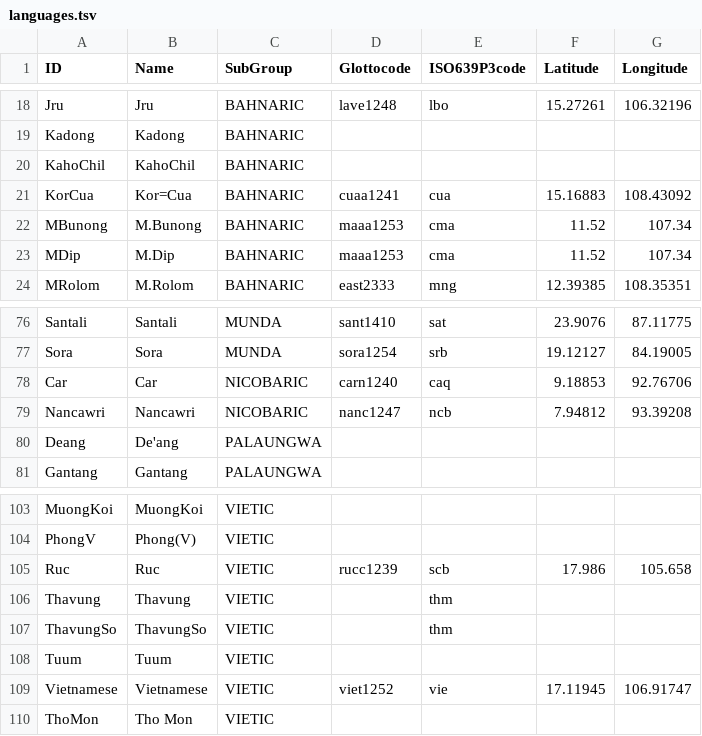
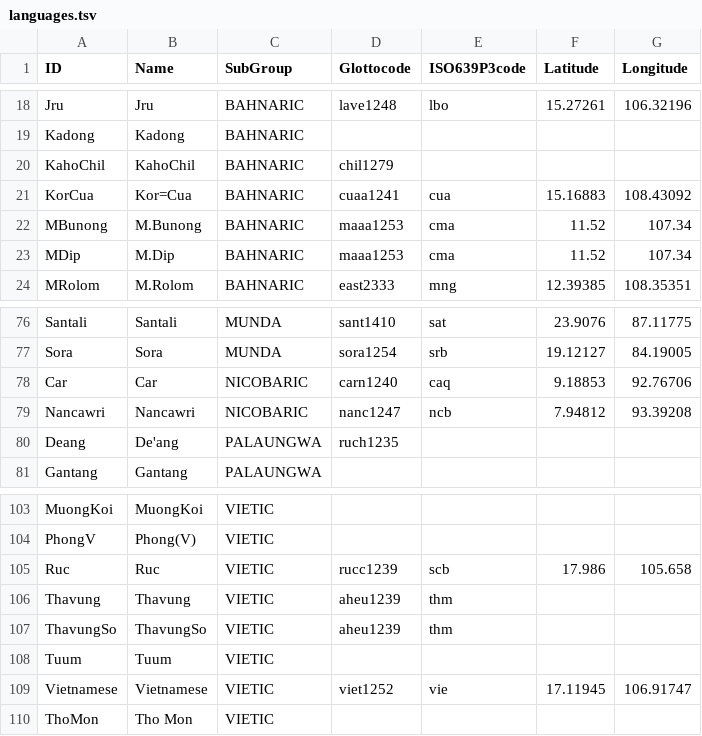
Before and after one commit to lexibank/peirosaustroasiatic, a TSV file: etc/languages.tsv, drawn as a sheet; only a part is shown, gaps mark what is left out; the diff covers the shown part only.

```diff
--- a/etc/languages.tsv
+++ b/etc/languages.tsv
@@ -19,3 +19,3 @@ Jru	Jru	BAHNARIC	lave1248	lbo	15.27261	106.32196
 Kadong	Kadong	BAHNARIC				
-KahoChil	KahoChil	BAHNARIC				
+KahoChil	KahoChil	BAHNARIC	chil1279			
 KorCua	Kor=Cua	BAHNARIC	cuaa1241	cua	15.16883	108.43092
@@ -79,3 +79,3 @@ Car	Car	NICOBARIC	carn1240	caq	9.18853	92.76706
 Nancawri	Nancawri	NICOBARIC	nanc1247	ncb	7.94812	93.39208
-Deang	De'ang	PALAUNGWA				
+Deang	De'ang	PALAUNGWA	ruch1235			
 Gantang	Gantang	PALAUNGWA				
@@ -105,4 +105,4 @@ PhongV	Phong(V)	VIETIC
 Ruc	Ruc	VIETIC	rucc1239	scb	17.986	105.658
-Thavung	Thavung	VIETIC		thm		
-ThavungSo	ThavungSo	VIETIC		thm		
+Thavung	Thavung	VIETIC	aheu1239	thm		
+ThavungSo	ThavungSo	VIETIC	aheu1239	thm		
 Tuum	Tuum	VIETIC				
```
Also changed, not shown: 28 edited cells elsewhere in this file.
